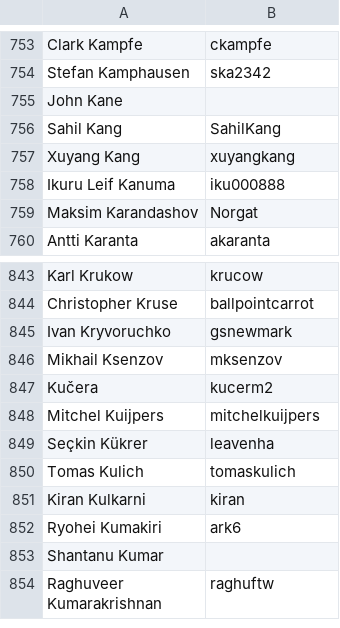
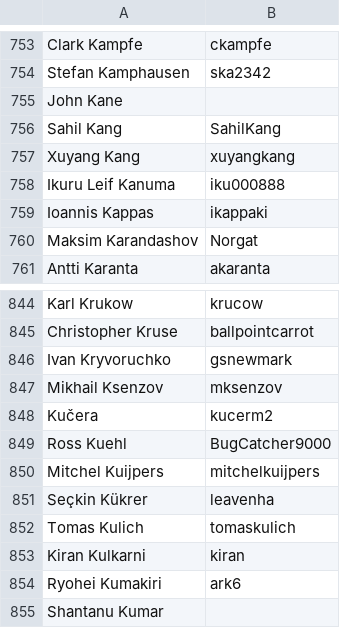
Before and after one commit to clojure/clojure-site, a CSV file: content/dev/contributors.csv, drawn as a sheet; only a part is shown, gaps mark what is left out; the shorter side is filled out with more unchanged rows; the diff names each change by its address in the sheet, - before the commit and + after, or states it on an @@ line.

Commit message:
add contributors

```diff
--- a/content/dev/contributors.csv
+++ b/content/dev/contributors.csv
+row 759: Ioannis Kappas | ikappaki
+row 849: Ross Kuehl | BugCatcher9000
```
